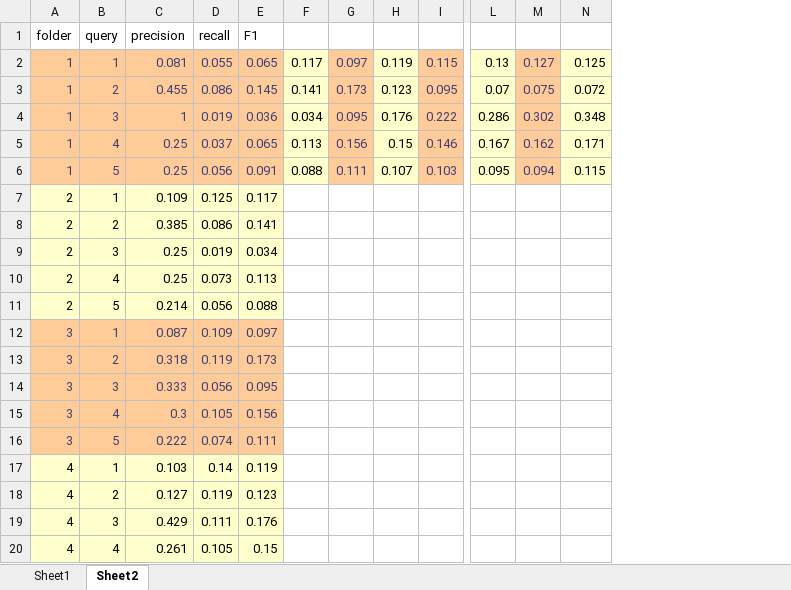
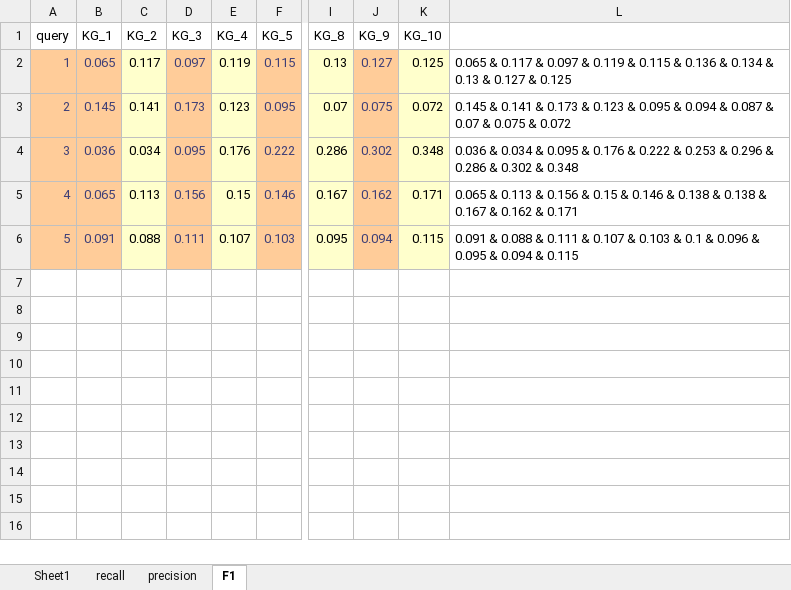
Before and after one commit to HuyenNguyenHelen/CORD-19-KG, an Excel workbook: Evaluation/result/QA_eval/QA_eval_scores.xlsx, sheet F1, drawn as a sheet; only a part is shown, gaps mark what is left out; values as stored, in another font and other column widths than the file's, no borders; removed rows and columns are numbered as before the commit, all else as after; rows hold the shown columns only; the diff covers the shown part only; the diff names each change by its address in the sheet, - before the commit and + after, or states it on an @@ line.

```diff
--- a/Evaluation/result/QA_eval/QA_eval_scores.xlsx (sheet F1)
+++ b/Evaluation/result/QA_eval/QA_eval_scores.xlsx (sheet F1)
-sheet tab: Sheet2
+sheet tab: F1
+sheet tab: recall
+sheet tab: precision
-column A, rows 2-6: all 1
-column C, rows 2-6: 0.081 | 0.455 | 1 | 0.25 | 0.25
-column D, rows 2-6: 0.055 | 0.086 | 0.019 | 0.037 | 0.056
-column E, rows 2-6: 0.065 | 0.145 | 0.036 | 0.065 | 0.091
+column B, rows 2-6: 0.065 | 0.145 | 0.036 | 0.065 | 0.091
+column L, rows 2-6: 0.065 & 0.117 & 0.097 & 0.119 & 0.115 & 0.136 & 0.134 & 0.13 & 0.127 & 0.125 | 0.145 & 0.141 & 0.173 & 0.123 & 0.095 & 0.094 & 0.087 & 0.07 & 0.075 & 0.072 | 0.036 & 0.034 & 0.095 & 0.176 & 0.222 & 0.253 & 0.296 & 0.286 & 0.302 & 0.348 | 0.065 & 0.113 & 0.156 & 0.15 & 0.146 & 0.138 & 0.138 & 0.167 & 0.162 & 0.171 | 0.091 & 0.088 & 0.111 & 0.107 & 0.103 & 0.1 & 0.096 & 0.095 & 0.094 & 0.115
-row 1: folder | query | precision | recall | F1
+row 1: query | KG_1 | KG_2 | KG_3 | KG_4 | KG_5 | KG_8 | KG_9 | KG_10
-row 7: 2 | 1 | 0.109 | 0.125 | 0.117
-row 8: 2 | 2 | 0.385 | 0.086 | 0.141
-row 9: 2 | 3 | 0.25 | 0.019 | 0.034
-row 10: 2 | 4 | 0.25 | 0.073 | 0.113
-row 11: 2 | 5 | 0.214 | 0.056 | 0.088
-row 12: 3 | 1 | 0.087 | 0.109 | 0.097
-row 13: 3 | 2 | 0.318 | 0.119 | 0.173
-row 14: 3 | 3 | 0.333 | 0.056 | 0.095
-row 15: 3 | 4 | 0.3 | 0.105 | 0.156
-row 16: 3 | 5 | 0.222 | 0.074 | 0.111
-row 17: 4 | 1 | 0.103 | 0.14 | 0.119
-row 18: 4 | 2 | 0.127 | 0.119 | 0.123
-row 19: 4 | 3 | 0.429 | 0.111 | 0.176
-row 20: 4 | 4 | 0.261 | 0.105 | 0.15
```
Also changed, not shown: 31 removed rows elsewhere in this sheet, Evaluation/result/KG_eval/correctness-comprehensiveness_all-scores.xlsx, 5 other files.
